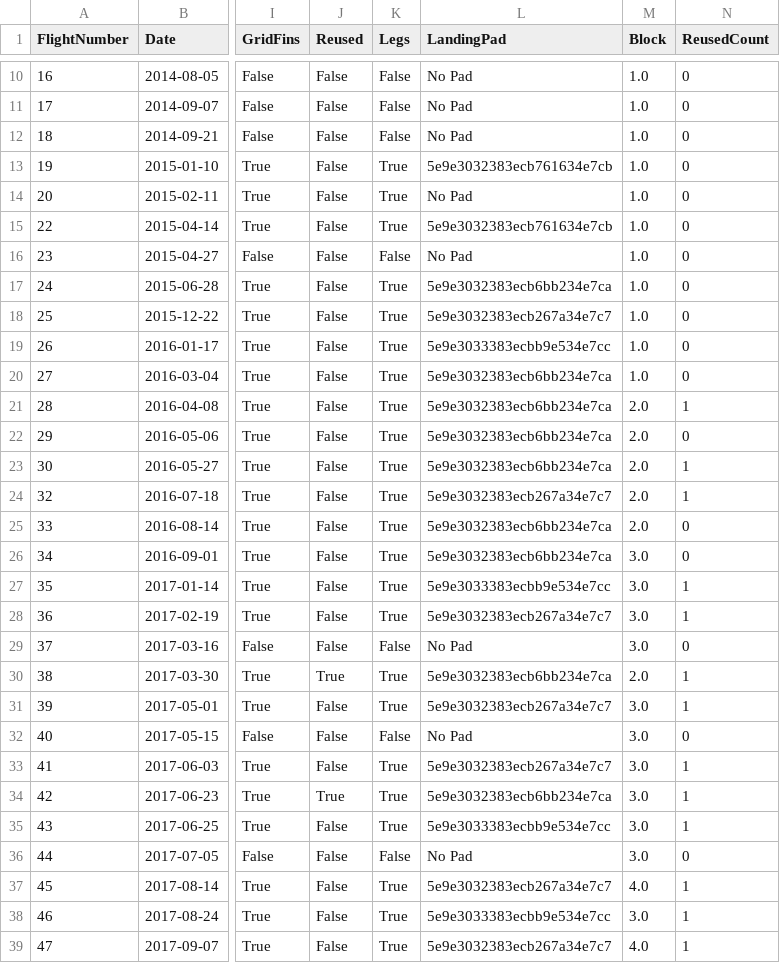
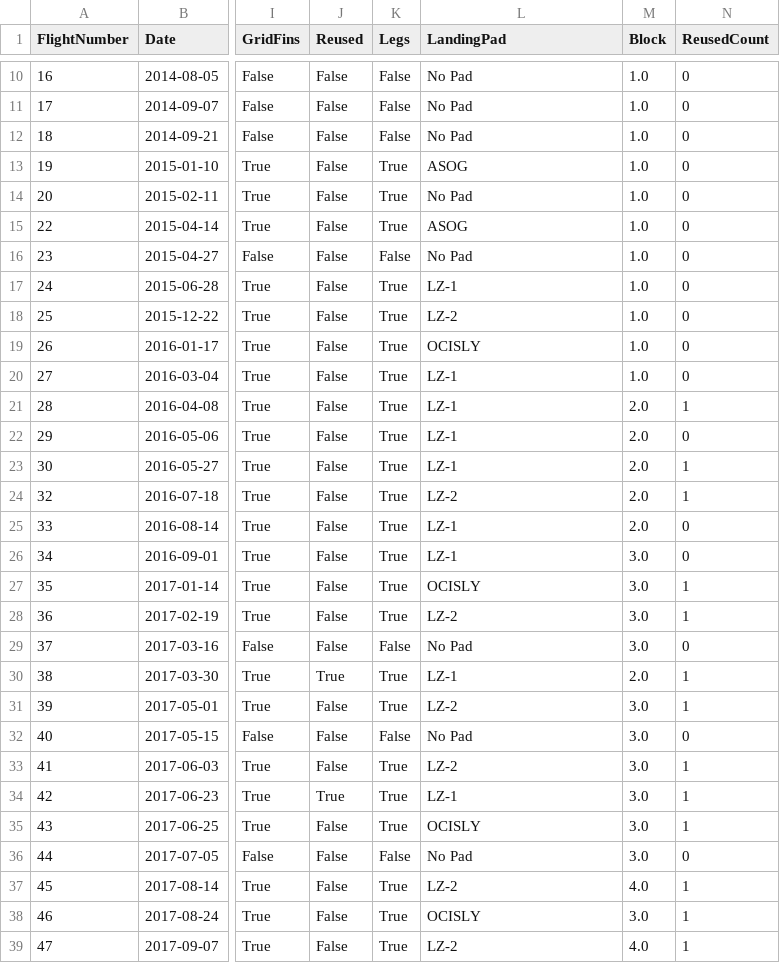
Before and after one commit to durrlov/booster_landing_ml_prediction, a CSV file: notebooks/data/data_cleaned.csv, drawn as a sheet; only a part is shown, gaps mark what is left out; the diff covers the shown part only; the diff names each change by its address in the sheet, - before the commit and + after, or states it on an @@ line.

```diff
--- a/notebooks/data/data_cleaned.csv
+++ b/notebooks/data/data_cleaned.csv
-L13 (LandingPad): 5e9e3032383ecb761634e7cb
+L13 (LandingPad): ASOG
-L15 (LandingPad): 5e9e3032383ecb761634e7cb
+L15 (LandingPad): ASOG
-L17 (LandingPad): 5e9e3032383ecb6bb234e7ca
+L17 (LandingPad): LZ-1
-L18 (LandingPad): 5e9e3032383ecb267a34e7c7
+L18 (LandingPad): LZ-2
-L19 (LandingPad): 5e9e3033383ecbb9e534e7cc
+L19 (LandingPad): OCISLY
-L20:L23 (LandingPad): 5e9e3032383ecb6bb234e7ca
+L20:L23 (LandingPad): LZ-1
-L24 (LandingPad): 5e9e3032383ecb267a34e7c7
+L24 (LandingPad): LZ-2
-L25:L26 (LandingPad): 5e9e3032383ecb6bb234e7ca
+L25:L26 (LandingPad): LZ-1
-L27 (LandingPad): 5e9e3033383ecbb9e534e7cc
+L27 (LandingPad): OCISLY
-L28 (LandingPad): 5e9e3032383ecb267a34e7c7
+L28 (LandingPad): LZ-2
-L30 (LandingPad): 5e9e3032383ecb6bb234e7ca
+L30 (LandingPad): LZ-1
-L31 (LandingPad): 5e9e3032383ecb267a34e7c7
+L31 (LandingPad): LZ-2
-L33 (LandingPad): 5e9e3032383ecb267a34e7c7
+L33 (LandingPad): LZ-2
-L34 (LandingPad): 5e9e3032383ecb6bb234e7ca
+L34 (LandingPad): LZ-1
-L35 (LandingPad): 5e9e3033383ecbb9e534e7cc
+L35 (LandingPad): OCISLY
-L37 (LandingPad): 5e9e3032383ecb267a34e7c7
+L37 (LandingPad): LZ-2
-L38 (LandingPad): 5e9e3033383ecbb9e534e7cc
+L38 (LandingPad): OCISLY
-L39 (LandingPad): 5e9e3032383ecb267a34e7c7
+L39 (LandingPad): LZ-2
```
Also changed, not shown: 120 edited cells elsewhere in this file, 1 other file.
